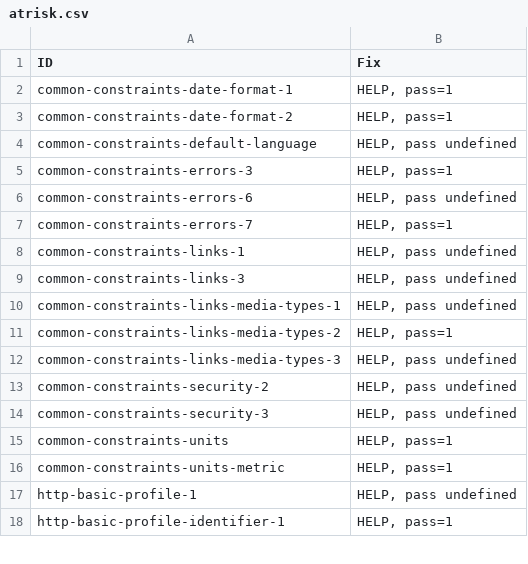
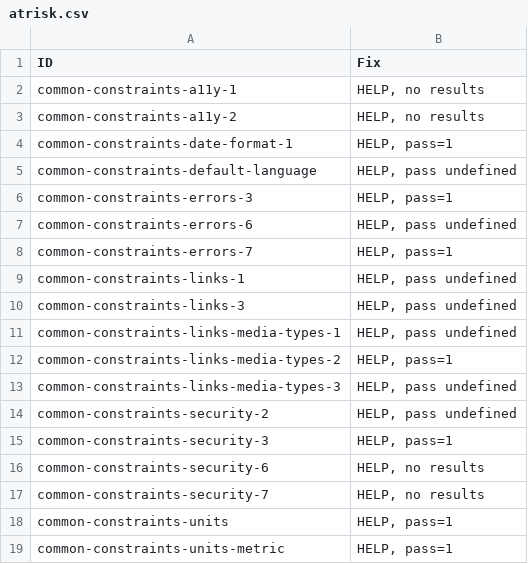
Before and after one commit to w3c/wot-profile, a CSV file: testing/atrisk.csv, drawn as a sheet; only a part is shown; the shorter side is filled out with more unchanged rows.

Commit message:
updated report, w/o new results

```diff
--- a/testing/atrisk.csv
+++ b/testing/atrisk.csv
@@ -1,4 +1,5 @@
 "ID","Fix"
+"common-constraints-a11y-1","HELP, no results"
+"common-constraints-a11y-2","HELP, no results"
 "common-constraints-date-format-1","HELP, pass=1"
-"common-constraints-date-format-2","HELP, pass=1"
 "common-constraints-default-language","HELP, pass undefined"
@@ -13,3 +14,5 @@
 "common-constraints-security-2","HELP, pass undefined"
-"common-constraints-security-3","HELP, pass undefined"
+"common-constraints-security-3","HELP, pass=1"
+"common-constraints-security-6","HELP, no results"
+"common-constraints-security-7","HELP, no results"
 "common-constraints-units","HELP, pass=1"
```
Also changed, not shown: testing/inputs/atrisk.csv, 3 other files.
